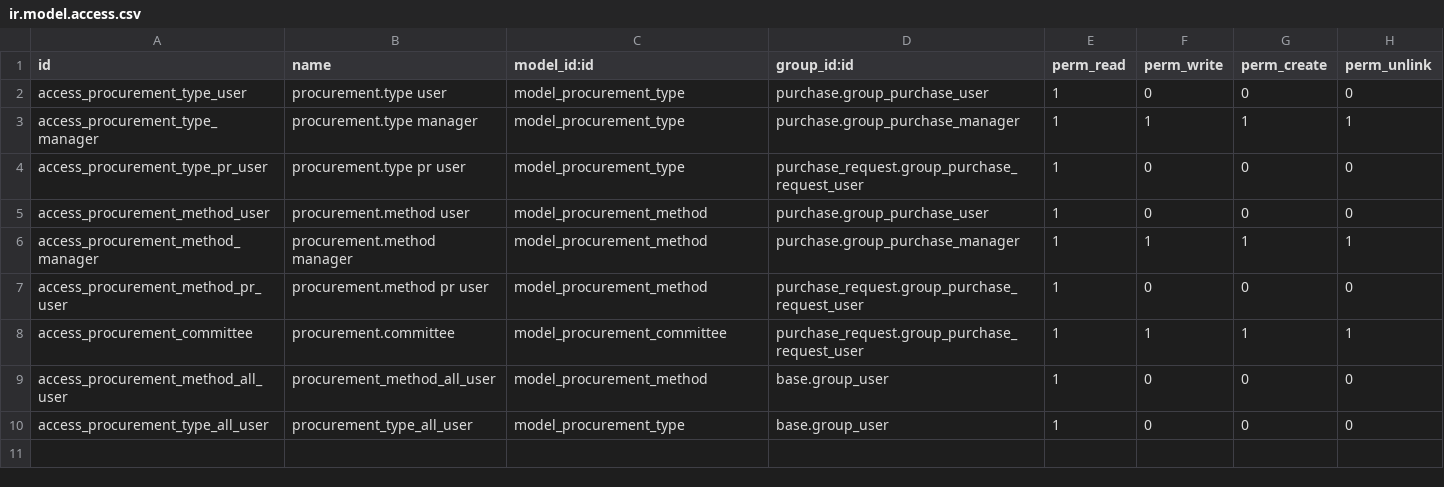
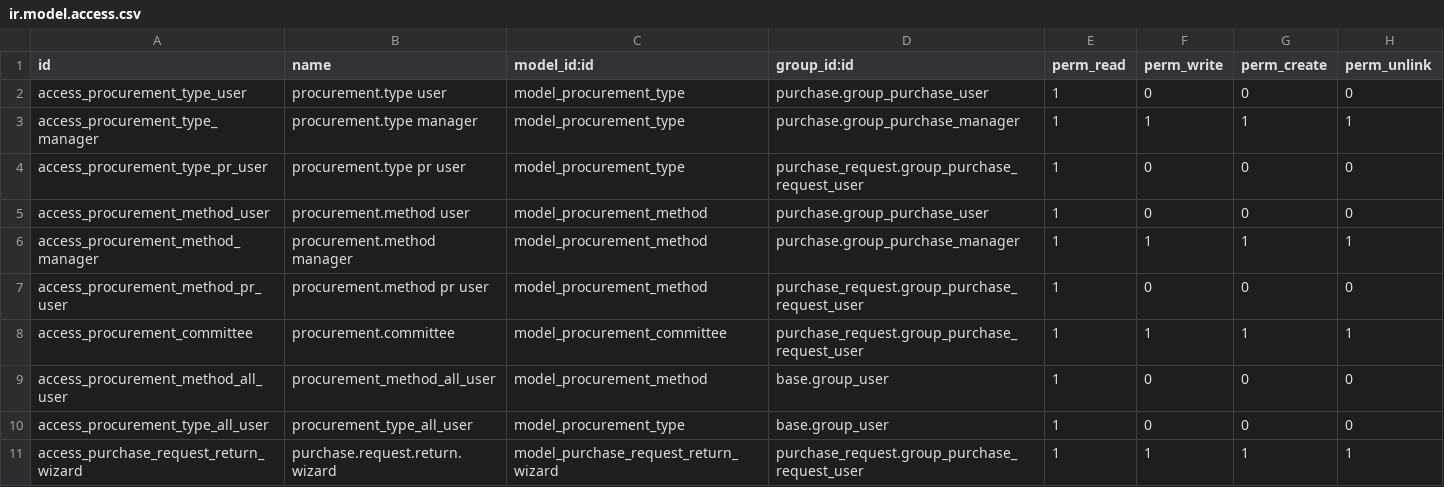
Before and after one commit to Aginix/kmitl, a CSV file: purchase_request_kmitl/security/ir.model.access.csv, drawn as a sheet; the diff names each change by its address in the sheet, - before the commit and + after, or states it on an @@ line.

```diff
--- a/purchase_request_kmitl/security/ir.model.access.csv
+++ b/purchase_request_kmitl/security/ir.model.access.csv
+row 11: access_purchase_request_return_wizard | purchase.request.return.wizard | model_purchase_request_return_wizard | purchase_request.group_purchase_request_user | 1 | 1 | 1 | 1
```
Also changed, not shown: 7 other files.
